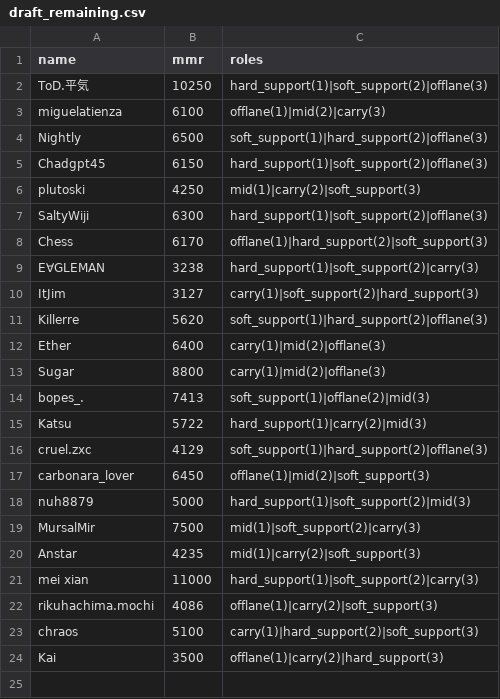
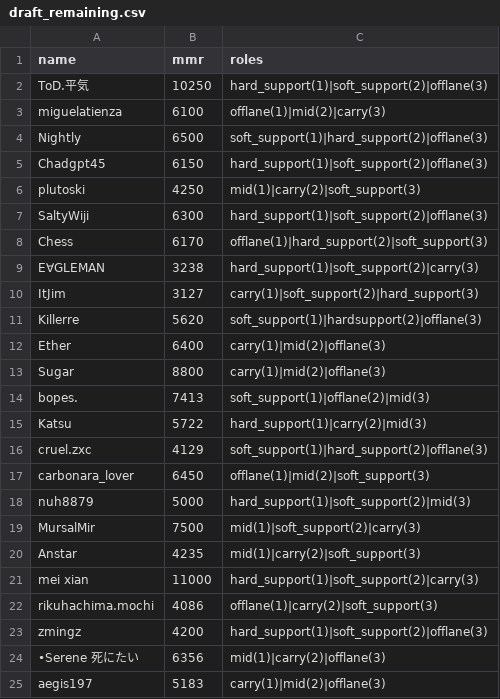
Before and after one commit to charlesyapai/draft_wheel, a CSV file: data/draft_remaining.csv, drawn as a sheet.

Commit message:
Update player data and refine draft GUI functionality
- Corrected player roles in draft_remaining.csv and players_data.csv for consistency.
- Updated team assignments in draft_teams.csv, replacing one captain and adjusting team names.
- Enhanced the wheel display logic in new_draft_gui.py to streamline color assignment for players.
- Simplified the build_segments method in wheel_display.py by removing unnecessary player color parameters.

```diff
--- a/data/draft_remaining.csv
+++ b/data/draft_remaining.csv
@@ -10,6 +10,6 @@ E∀GLEMAN,3238,hard_support(1)|soft_support(2)|carry(3)
 ItJim,3127,carry(1)|soft_support(2)|hard_support(3)
-Killerre,5620,soft_support(1)|hard_support(2)|offlane(3)
+Killerre,5620,soft_support(1)|hardsupport(2)|offlane(3)
 Ether,6400,carry(1)|mid(2)|offlane(3)
 Sugar,8800,carry(1)|mid(2)|offlane(3)
-bopes_.,7413,soft_support(1)|offlane(2)|mid(3)
+bopes.,7413,soft_support(1)|offlane(2)|mid(3)
 Katsu,5722,hard_support(1)|carry(2)|mid(3)
@@ -22,3 +22,4 @@ mei xian,11000,hard_support(1)|soft_support(2)|carry(3)
 rikuhachima.mochi,4086,offlane(1)|carry(2)|soft_support(3)
-chraos,5100,carry(1)|hard_support(2)|soft_support(3)
-Kai,3500,offlane(1)|carry(2)|hard_support(3)
+zmingz,4200,hard_support(1)|soft_support(2)|offlane(3)
+•Serene 死にたい,6356,mid(1)|carry(2)|offlane(3)
+aegis197,5183,carry(1)|mid(2)|offlane(3)
```
Also changed, not shown: data/draft_teams.csv, data/players_data.csv, 2 other files.
